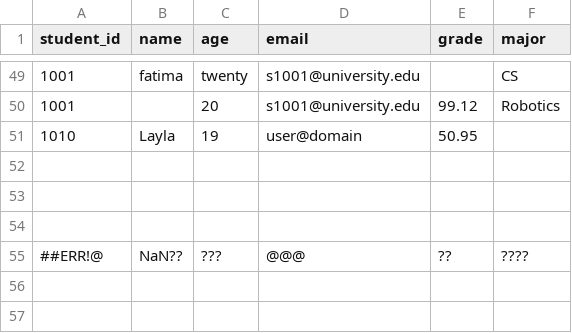
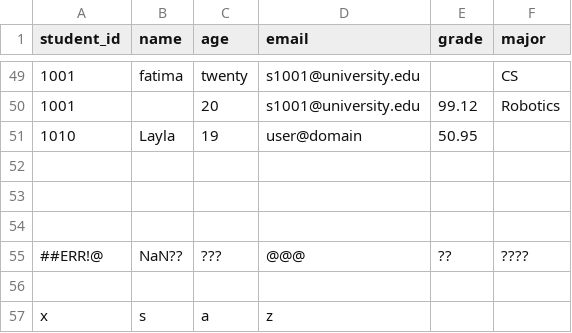
Before and after one commit to HussamShebrawi/student_records, a CSV file: data/students.csv, drawn as a sheet; only a part is shown, gaps mark what is left out.

```diff
--- a/data/students.csv
+++ b/data/students.csv
@@ -55 +55,3 @@ student_id,name,age,email,grade,major
 ##ERR!@,NaN??,???,@@@,??,????
+
+x,s,a,z
```
Also changed, not shown: 1 other file.
